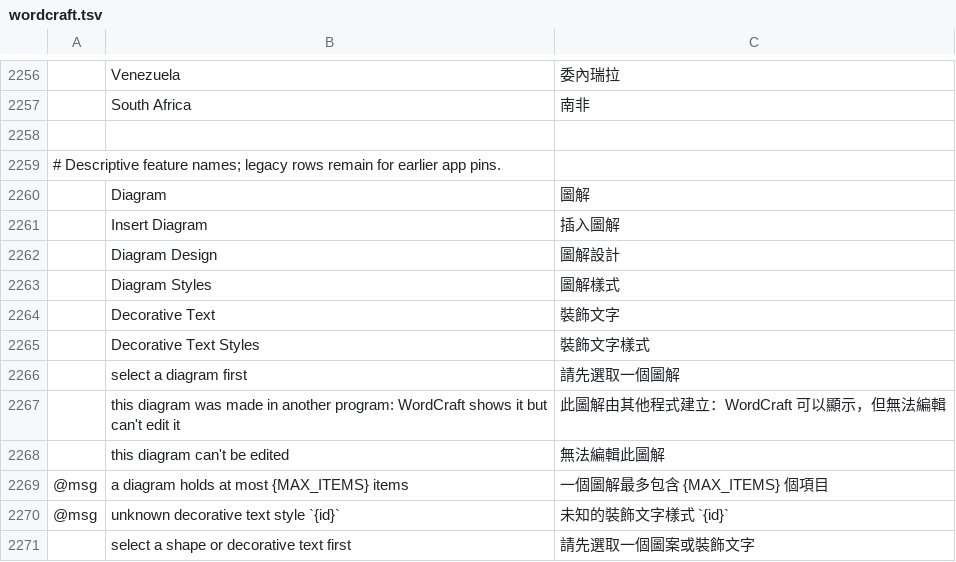
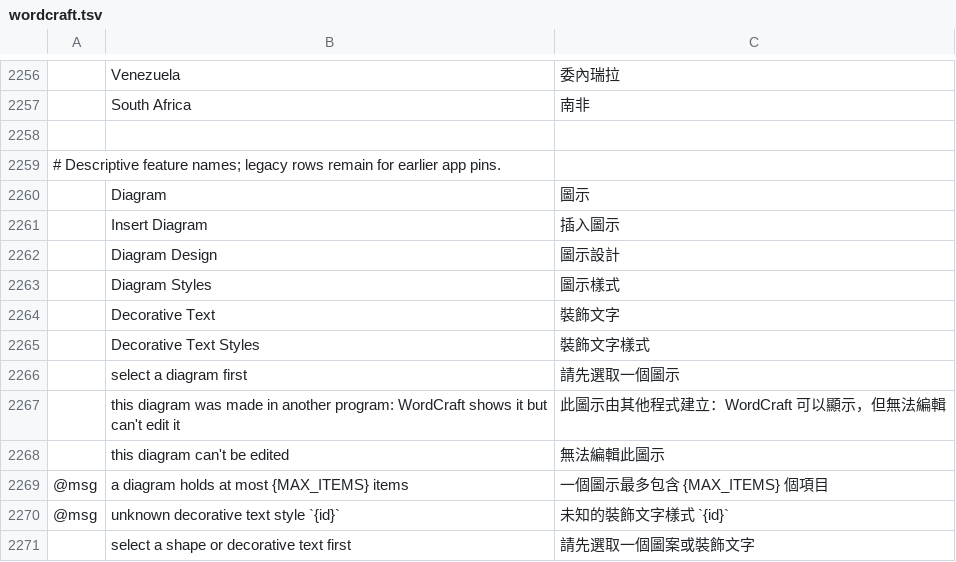
Before and after one commit to FredApps/craft-i18n, a TSV file: locales/zh-hant/wordcraft.tsv, drawn as a sheet; only a part is shown, gaps mark what is left out.

Commit message:
naming: align WordCraft with the shared GridCraft glossary

```diff
--- a/locales/zh-hant/wordcraft.tsv
+++ b/locales/zh-hant/wordcraft.tsv
@@ -2259,12 +2259,12 @@
 # Descriptive feature names; legacy rows remain for earlier app pins.
-	Diagram	圖解
-	Insert Diagram	插入圖解
-	Diagram Design	圖解設計
-	Diagram Styles	圖解樣式
+	Diagram	圖示
+	Insert Diagram	插入圖示
+	Diagram Design	圖示設計
+	Diagram Styles	圖示樣式
 	Decorative Text	裝飾文字
 	Decorative Text Styles	裝飾文字樣式
-	select a diagram first	請先選取一個圖解
-	this diagram was made in another program: WordCraft shows it but can't edit it	此圖解由其他程式建立：WordCraft 可以顯示，但無法編輯
-	this diagram can't be edited	無法編輯此圖解
-@msg	a diagram holds at most {MAX_ITEMS} items	一個圖解最多包含 {MAX_ITEMS} 個項目
+	select a diagram first	請先選取一個圖示
+	this diagram was made in another program: WordCraft shows it but can't edit it	此圖示由其他程式建立：WordCraft 可以顯示，但無法編輯
+	this diagram can't be edited	無法編輯此圖示
+@msg	a diagram holds at most {MAX_ITEMS} items	一個圖示最多包含 {MAX_ITEMS} 個項目
 @msg	unknown decorative text style `{id}`	未知的裝飾文字樣式 `{id}`
```
Also changed, not shown: locales/pl/wordcraft.tsv, locales/uk/wordcraft.tsv, 3 other files.
